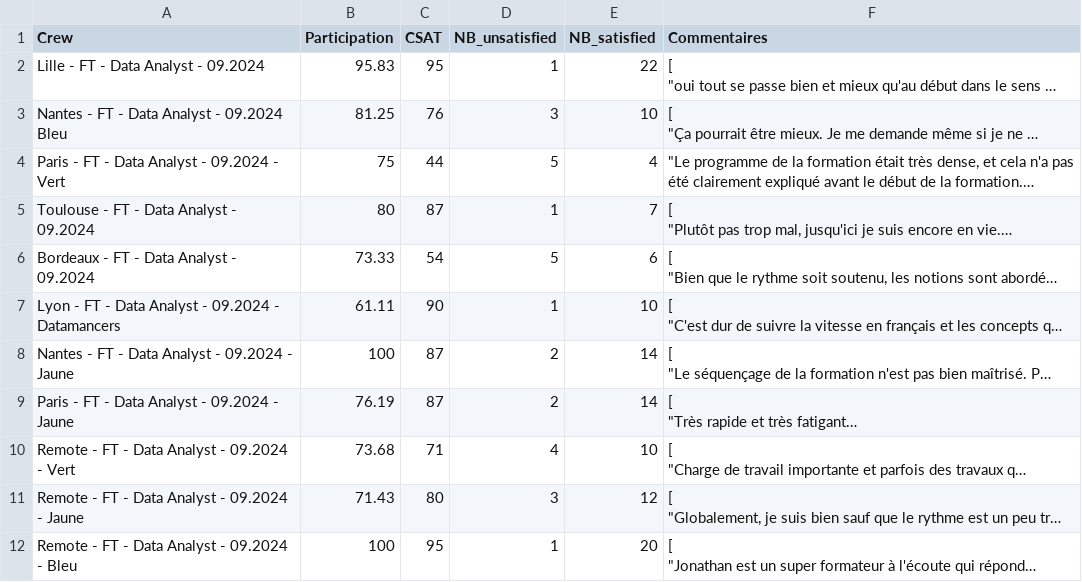
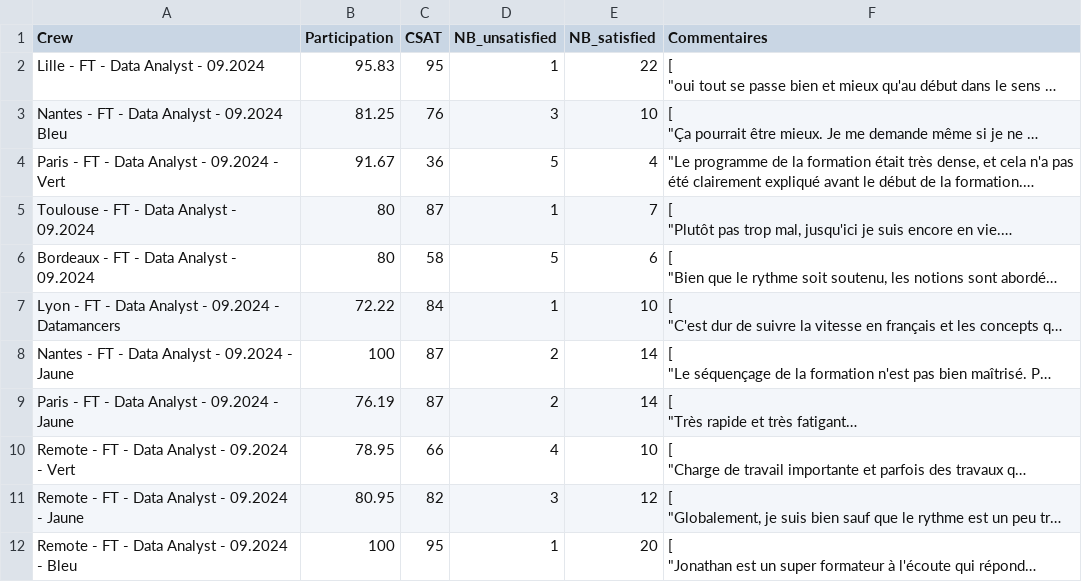
Before and after one commit to WildCodeSchool/data-training-resources, a CSV file: survey_results/Data Analyst - 09.2024 - Survey 18.11.2024 - Sheet1.csv, drawn as a sheet; long unchanged cells end in …; the diff names each change by its address in the sheet, - before the commit and + after, or states it on an @@ line.

Commit message:
Update Data Analyst - 09.2024 - Survey 18.11.2024 - Sheet1.csv

```diff
--- a/survey_results/Data Analyst - 09.2024 - Survey 18.11.2024 - Sheet1.csv
+++ b/survey_results/Data Analyst - 09.2024 - Survey 18.11.2024 - Sheet1.csv
-B4 (Participation): 75
+B4 (Participation): 91.67
-C4 (CSAT): 44
+C4 (CSAT): 36
-B6 (Participation): 73.33
+B6 (Participation): 80
-C6 (CSAT): 54
+C6 (CSAT): 58
-B7 (Participation): 61.11
+B7 (Participation): 72.22
-C7 (CSAT): 90
+C7 (CSAT): 84
-B10 (Participation): 73.68
+B10 (Participation): 78.95
-C10 (CSAT): 71
+C10 (CSAT): 66
-B11 (Participation): 71.43
+B11 (Participation): 80.95
-C11 (CSAT): 80
+C11 (CSAT): 82
```
